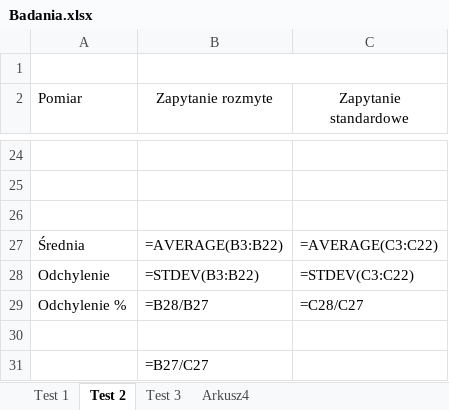
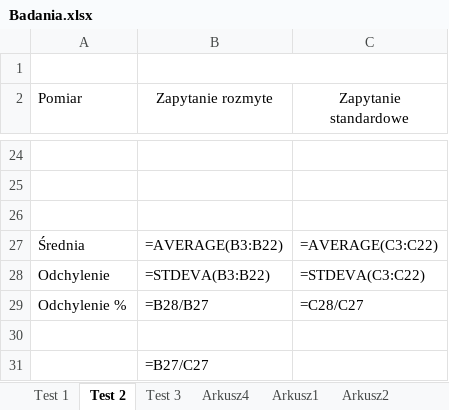
Before and after one commit to krzysztof-miemiec/fuzzybase, an Excel workbook: docs/Badania.xlsx, sheet Test 2, drawn as a sheet; only a part is shown, gaps mark what is left out; values as stored, in another font and other column widths than the file's, no borders; formulas are shown in place of their values; charts and pictures not drawn; the diff names each change by its address in the sheet, - before the commit and + after, or states it on an @@ line.

```diff
--- a/docs/Badania.xlsx (sheet Test 2)
+++ b/docs/Badania.xlsx (sheet Test 2)
+sheet tab: Arkusz1
+sheet tab: Arkusz2
-B28 (Zapytanie rozmyte): =STDEV(B3:B22)
+B28 (Zapytanie rozmyte): =STDEVA(B3:B22)
-C28 (Zapytanie standardowe): =STDEV(C3:C22)
+C28 (Zapytanie standardowe): =STDEVA(C3:C22)
```
Also changed, not shown: sheet Test 1, sheet Test 3, 8 other files.
